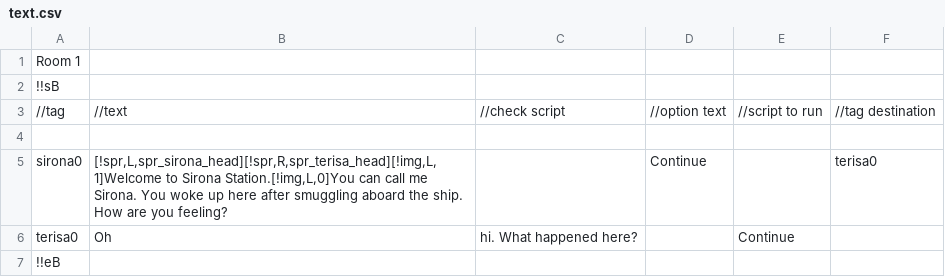
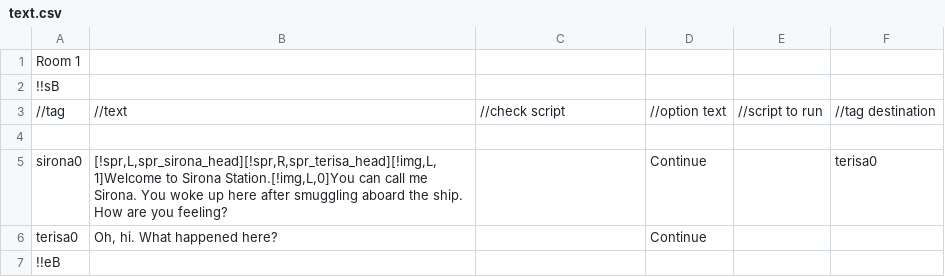
Before and after one commit to iplay88keys/CSCI498C-Team, a CSV file: Project1.gmx/datafiles/text.csv, drawn as a sheet.

```diff
--- a/Project1.gmx/datafiles/text.csv
+++ b/Project1.gmx/datafiles/text.csv
@@ -5,3 +5,3 @@ Room 1||||||
 sirona0|[!spr,L,spr_sirona_head][!spr,R,spr_terisa_head][!img,L,1]Welcome to Sirona Station.[!img,L,0]You can call me Sirona. You woke up here after smuggling aboard the ship. How are you feeling?||Continue||terisa0|
-terisa0|Oh| hi. What happened here?||Continue||
+terisa0|Oh, hi. What happened here?||Continue|||
 !!eB||||||
```
Also changed, not shown: 14 other files.
